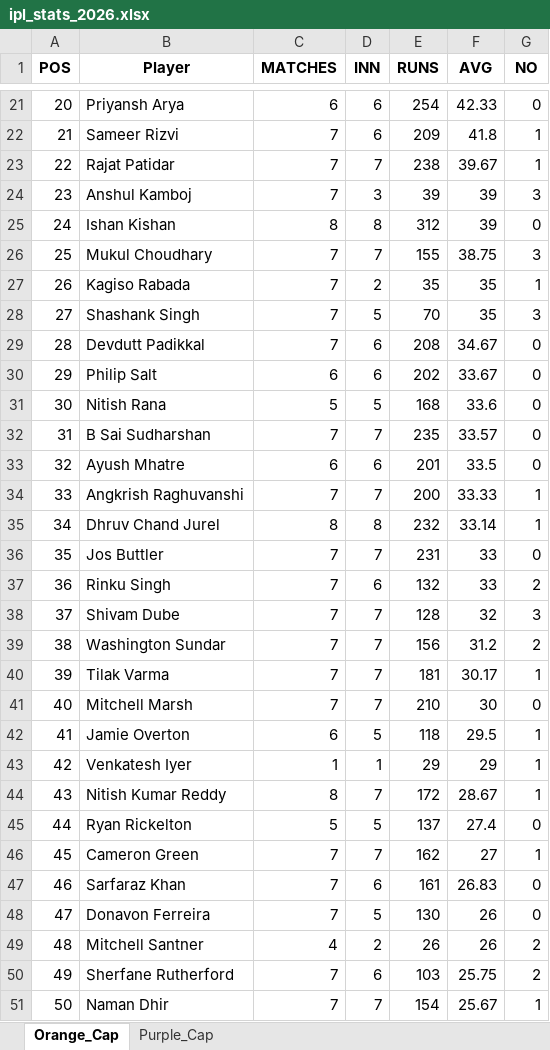
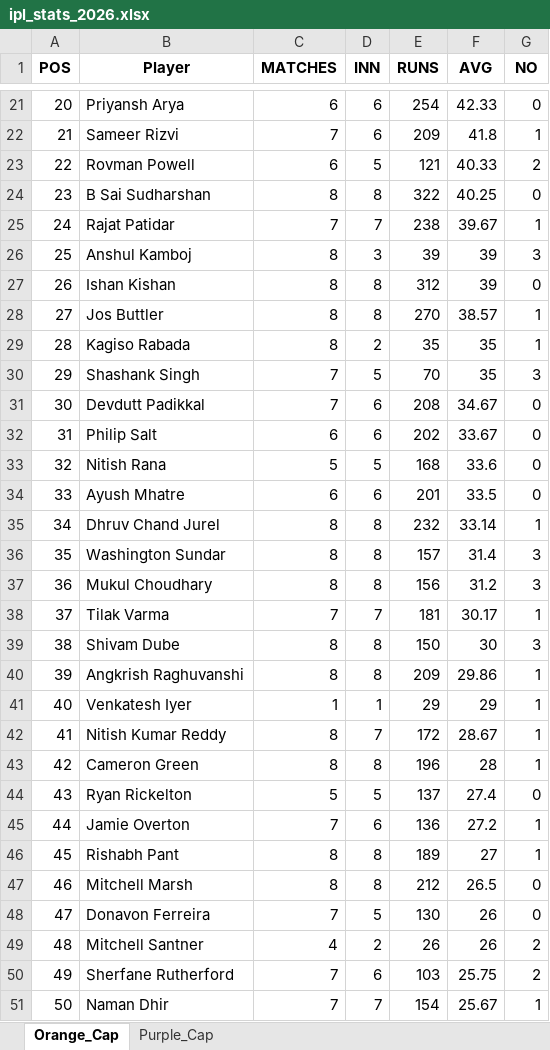
Before and after one commit to pratikalwaysrocks/Wadi-IPL-2026, an Excel workbook: ipl_stats_2026.xlsx, sheet Orange_Cap, drawn as a sheet; only a part is shown, gaps mark what is left out; values as stored, in another font and other column widths than the file's, no borders; removed rows and columns are numbered as before the commit, all else as after; the diff covers the shown part only; the diff names each change by its address in the sheet, - before the commit and + after, or states it on an @@ line.

Commit message:
auto update fantasy data

```diff
--- a/ipl_stats_2026.xlsx (sheet Orange_Cap)
+++ b/ipl_stats_2026.xlsx (sheet Orange_Cap)
@@ column A (POS) renumbered from row 7 down @@
+row 23: 22 | Rovman Powell | 6 | 5 | 121 | 40.33 | 2
+row 24: 23 | B Sai Sudharshan | 8 | 8 | 322 | 40.25 | 0
-C26 (MATCHES): 7
+C26 (MATCHES): 8
-row 26: 25 | Mukul Choudhary | 7 | 7 | 155 | 38.75 | 3
+row 28: 27 | Jos Buttler | 8 | 8 | 270 | 38.57 | 1
-C29 (MATCHES): 7
+C29 (MATCHES): 8
-row 32: 31 | B Sai Sudharshan | 7 | 7 | 235 | 33.57 | 0
-row 34: 33 | Angkrish Raghuvanshi | 7 | 7 | 200 | 33.33 | 1
-row 36: 35 | Jos Buttler | 7 | 7 | 231 | 33 | 0
-row 37: 36 | Rinku Singh | 7 | 6 | 132 | 33 | 2
-row 38: 37 | Shivam Dube | 7 | 7 | 128 | 32 | 3
-C36 (MATCHES): 7
+C36 (MATCHES): 8
-D36 (INN): 7
+D36 (INN): 8
-E36 (RUNS): 156
+E36 (RUNS): 157
-F36 (AVG): 31.2
+F36 (AVG): 31.4
-G36 (NO): 2
+G36 (NO): 3
+row 37: 36 | Mukul Choudhary | 8 | 8 | 156 | 31.2 | 3
-row 41: 40 | Mitchell Marsh | 7 | 7 | 210 | 30 | 0
-row 42: 41 | Jamie Overton | 6 | 5 | 118 | 29.5 | 1
+row 39: 38 | Shivam Dube | 8 | 8 | 150 | 30 | 3
+row 40: 39 | Angkrish Raghuvanshi | 8 | 8 | 209 | 29.86 | 1
+row 43: 42 | Cameron Green | 8 | 8 | 196 | 28 | 1
-row 46: 45 | Cameron Green | 7 | 7 | 162 | 27 | 1
-row 47: 46 | Sarfaraz Khan | 7 | 6 | 161 | 26.83 | 0
+row 45: 44 | Jamie Overton | 7 | 6 | 136 | 27.2 | 1
+row 46: 45 | Rishabh Pant | 8 | 8 | 189 | 27 | 1
+row 47: 46 | Mitchell Marsh | 8 | 8 | 212 | 26.5 | 0
```
Also changed, not shown: 19 added rows, 17 removed rows and 22 edited cells elsewhere in this sheet, sheet Purple_Cap, IPL_Fantasy_Points.xlsx, 3 other files.
